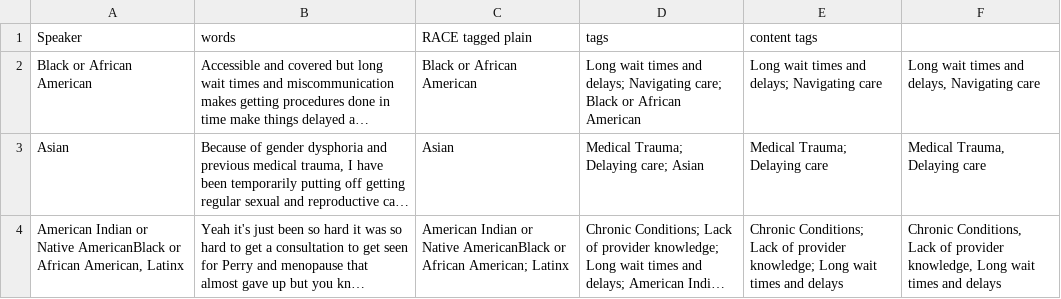
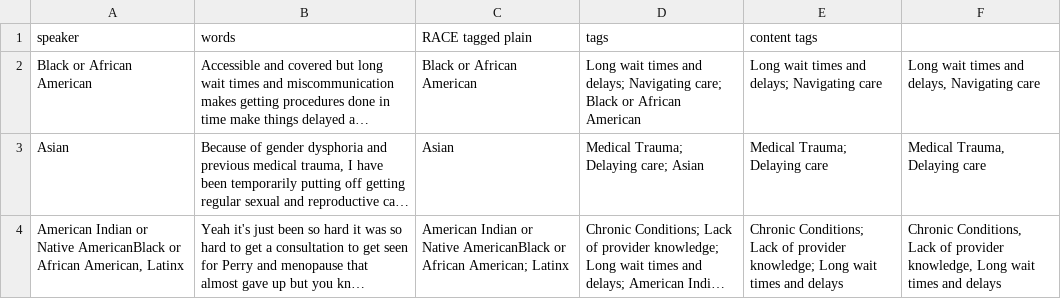
Before and after one commit to marcosvdotcom/ohea_chna, a CSV file: _data/transcripts/repro.csv, drawn as a sheet; only a part is shown; long unchanged cells end in …; the diff names each change by its address in the sheet, - before the commit and + after, or states it on an @@ line.

Commit message:
lower case speaker

```diff
--- a/_data/transcripts/repro.csv
+++ b/_data/transcripts/repro.csv
-A1: Speaker
+A1: speaker
```
